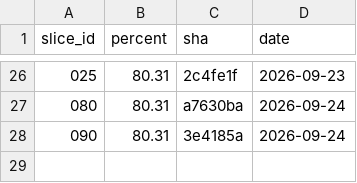
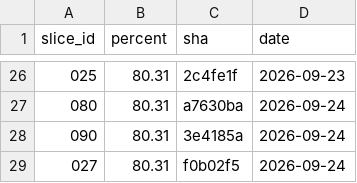
Before and after one commit to ScriptKittyOS/Trinity, a TSV file: coverage.tsv, drawn as a sheet; only a part is shown, gaps mark what is left out.

Commit message:
docs(s027): the changelog entry and the coverage row for slice 027
Written before the tag rather than after it, which is the direction
test/changelog_test.exs allows: every tag needs an entry, an entry without a tag
is fine. Slice 090 built that test after finding two tags with no entry at all,
and this is the first slice to close under it.

It should have been in the slice's own pull request. It was not, and the test
caught the gap the moment the tag was considered, which is the test working.

Signed-off-by: Ayla Croft <aylacroft@proton.me>

```diff
--- a/coverage.tsv
+++ b/coverage.tsv
@@ -28 +28,2 @@ slice_id	percent	sha	date
 090	80.31	3e4185a	2026-09-24
+027	80.31	f0b02f5	2026-09-24
```
Also changed, not shown: 1 other file.
